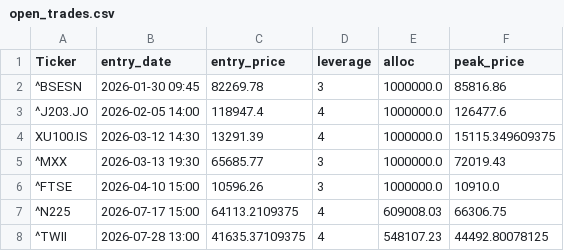
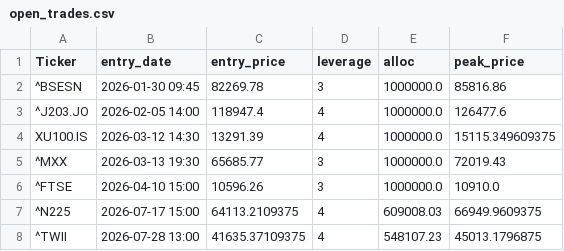
Before and after one commit to orhansozgur/freemoneybot, a CSV file: open_trades.csv, drawn as a sheet.

```diff
--- a/open_trades.csv
+++ b/open_trades.csv
@@ -6,3 +6,3 @@ XU100.IS,2026-03-12 14:30,13291.39,4,1000000.0,15115.349609375
 ^FTSE,2026-04-10 15:00,10596.26,3,1000000.0,10910.0
-^N225,2026-07-17 15:00,64113.2109375,4,609008.03,66306.75
-^TWII,2026-07-28 13:00,41635.37109375,4,548107.23,44492.80078125
+^N225,2026-07-17 15:00,64113.2109375,4,609008.03,66949.9609375
+^TWII,2026-07-28 13:00,41635.37109375,4,548107.23,45013.1796875
```
Also changed, not shown: 1 other file.
